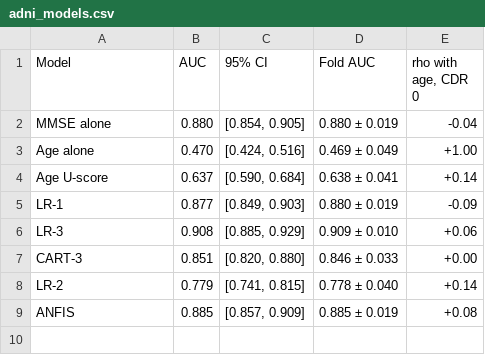
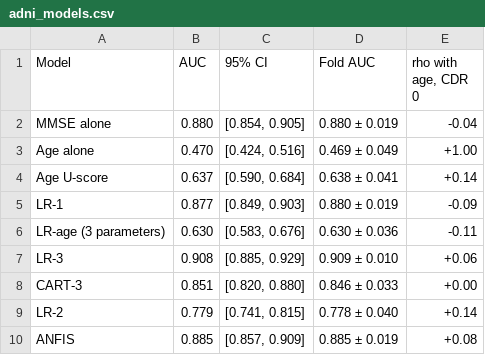
Before and after one commit to Yuliawang520/oasis1-cognitive-baseline, a CSV file: results/adni/adni_models.csv, drawn as a sheet; the diff names each change by its address in the sheet, - before the commit and + after, or states it on an @@ line.

Commit message:
Add pre-submission diagnostics: fitted age reference, Janes-Pepe age-adjusted AUC, ADNI CN-vs-MCI restriction, repeated splits and calibration
- evaluate.py: calibration_stats, fitted_age_reference (centred age and age squared), age_adjusted_auc/age_adjusted_table; results/table_s10_age_adjusted.csv; paper_values.json now 406 values
- adni_replication.py: LR-age reference, age-adjusted AUC, CN vs MCI (AD excluded), calibration, --repeats for repeated splits of the tabular models; results/adni/adni_age_adjusted.csv
- adni_networks_eval.py: age-adjusted AUC and calibration of the seed ensembles
- README and pre-registration checkpoints updated

```diff
--- a/results/adni/adni_models.csv
+++ b/results/adni/adni_models.csv
+row 6: LR-age (3 parameters) | 0.630 | [0.583, 0.676] | 0.630 ± 0.036 | -0.11
```
Also changed, not shown: 13 other files.
